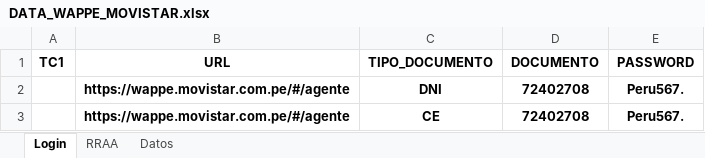
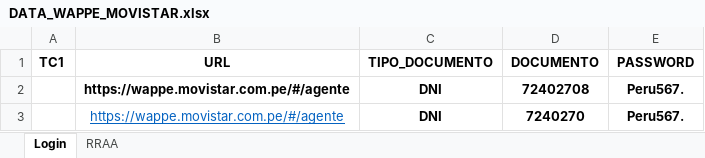
Before and after one commit to EulicesLopez/Web_automation_Wappe_AgenteMovistar, an Excel workbook: src/main/resources/excel/DATA_WAPPE_MOVISTAR.xlsx, sheet Login, drawn as a sheet; values as stored, in another font and other column widths than the file's, no borders; the diff names each change by its address in the sheet, - before the commit and + after, or states it on an @@ line.

```diff
--- a/src/main/resources/excel/DATA_WAPPE_MOVISTAR.xlsx (sheet Login)
+++ b/src/main/resources/excel/DATA_WAPPE_MOVISTAR.xlsx (sheet Login)
@@ sheet tab hidden: Datos @@
@@ B3 bold: on → off, underline: off → on, text colour: black → #0563C1 @@
-C3 (TIPO_DOCUMENTO): CE
+C3 (TIPO_DOCUMENTO): DNI
-D3 (DOCUMENTO): 72402708
+D3 (DOCUMENTO): 7240270
```
Also changed, not shown: sheet RRAA, 9 other files.
